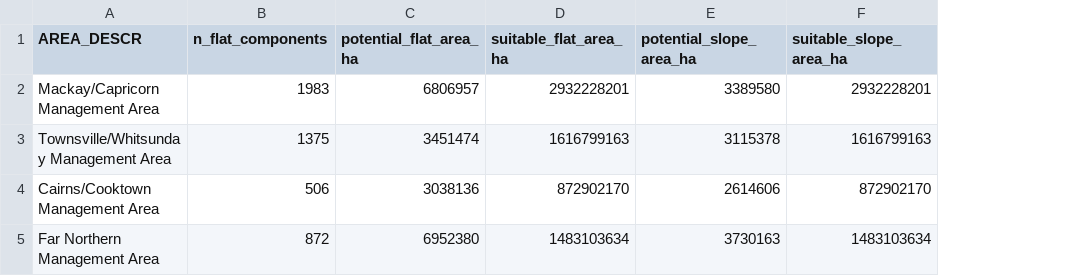
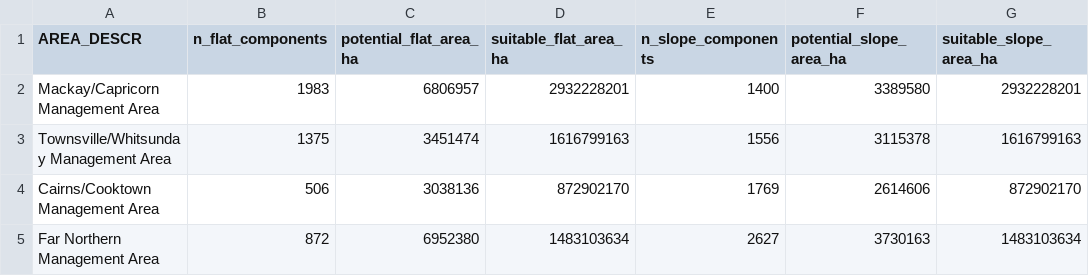
Before and after one commit to open-AIMS/GBR-reef-guidance-assessment, a CSV file: qgis/potential_areas.csv, drawn as a sheet; the diff names each change by its address in the sheet, - before the commit and + after, or states it on an @@ line.

Commit message:
Add missing column

```diff
--- a/qgis/potential_areas.csv
+++ b/qgis/potential_areas.csv
+column E (n_slope_components), rows 2-5: 1400 | 1556 | 1769 | 2627
```
Also changed, not shown: 1 other file.
